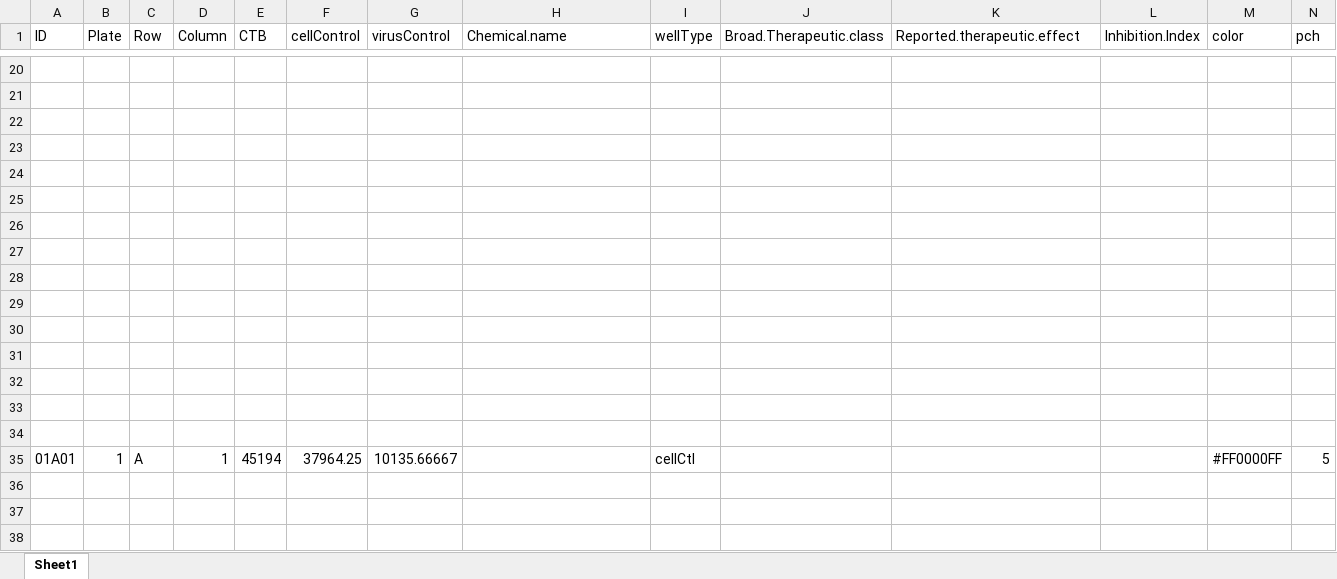
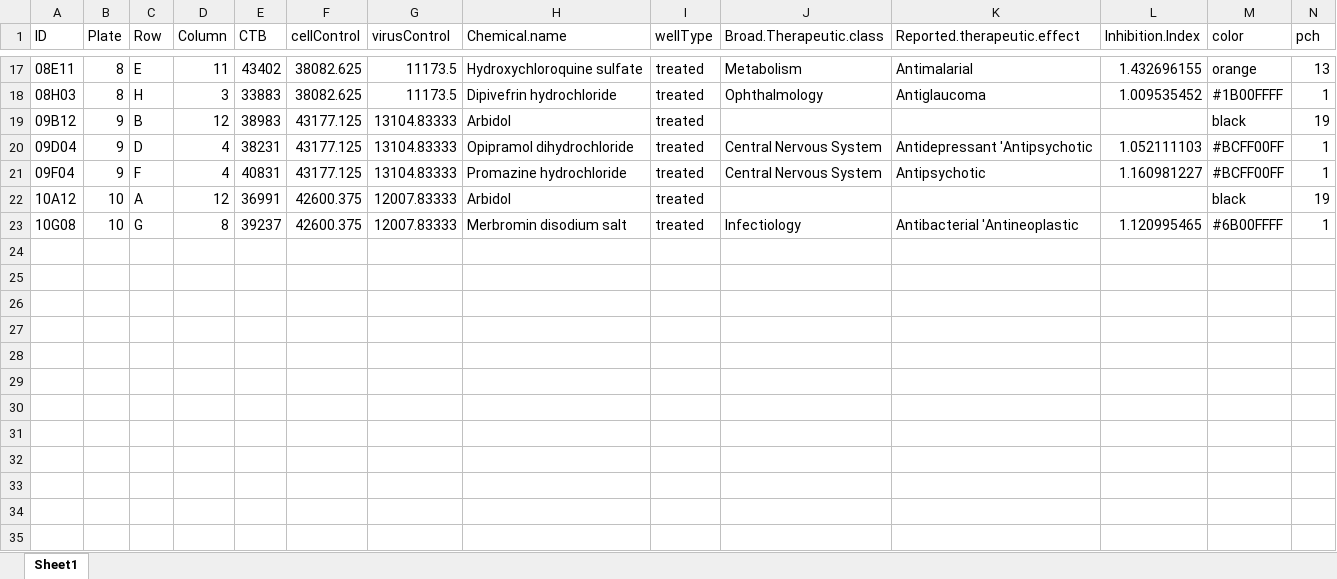
Before and after one commit to jvanheld/touret_sars-cov-2_inhibitors, an Excel workbook: results/result_table_HiConfidence-hits.xlsx, sheet Sheet1, drawn as a sheet; only a part is shown, gaps mark what is left out; values as stored, in another font and other column widths than the file's, no borders; removed rows and columns are numbered as before the commit, all else as after; rows hold the shown columns only; the diff covers the shown part only; the diff names each change by its address in the sheet, - before the commit and + after, or states it on an @@ line.

Commit message:
fixed a bug with the export of the selected hits

```diff
--- a/results/result_table_HiConfidence-hits.xlsx (sheet Sheet1)
+++ b/results/result_table_HiConfidence-hits.xlsx (sheet Sheet1)
-row 17: (empty)
+row 17: 08E11 | 8 | E | 11 | 43402 | 38082.625 | 11173.5 | Hydroxychloroquine sulfate | treated | Metabolism | Antimalarial | 1.432696155 | orange | 13
-row 18: (empty)
+row 18: 08H03 | 8 | H | 3 | 33883 | 38082.625 | 11173.5 | Dipivefrin hydrochloride | treated | Ophthalmology | Antiglaucoma | 1.009535452 | #1B00FFFF | 1
-row 19: (empty)
+row 19: 09B12 | 9 | B | 12 | 38983 | 43177.125 | 13104.83333 | Arbidol | treated |  |  |  | black | 19
-row 20: (empty)
+row 20: 09D04 | 9 | D | 4 | 38231 | 43177.125 | 13104.83333 | Opipramol dihydrochloride | treated | Central Nervous System | Antidepressant 'Antipsychotic | 1.052111103 | #BCFF00FF | 1
-row 21: (empty)
+row 21: 09F04 | 9 | F | 4 | 40831 | 43177.125 | 13104.83333 | Promazine hydrochloride | treated | Central Nervous System | Antipsychotic | 1.160981227 | #BCFF00FF | 1
-row 22: (empty)
+row 22: 10A12 | 10 | A | 12 | 36991 | 42600.375 | 12007.83333 | Arbidol | treated |  |  |  | black | 19
-row 23: (empty)
+row 23: 10G08 | 10 | G | 8 | 39237 | 42600.375 | 12007.83333 | Merbromin disodium salt | treated | Infectiology | Antibacterial 'Antineoplastic | 1.120995465 | #6B00FFFF | 1
-row 27: (empty)
-row 28: (empty)
-row 29: (empty)
-row 30: (empty)
-row 31: (empty)
-row 32: (empty)
-row 33: (empty)
-row 34: (empty)
-row 35: 01A01 | 1 | A | 1 | 45194 | 37964.25 | 10135.66667 |  | cellCtl |  |  |  | #FF0000FF | 5
-row 36: (empty)
-row 37: (empty)
-row 38: (empty)
```
Also changed, not shown: 125 removed rows and 471 edited cells elsewhere in this sheet, results/result_table_FDR-hits.xlsx, results/result_table_all-molecules.xlsx, 9 other files.
